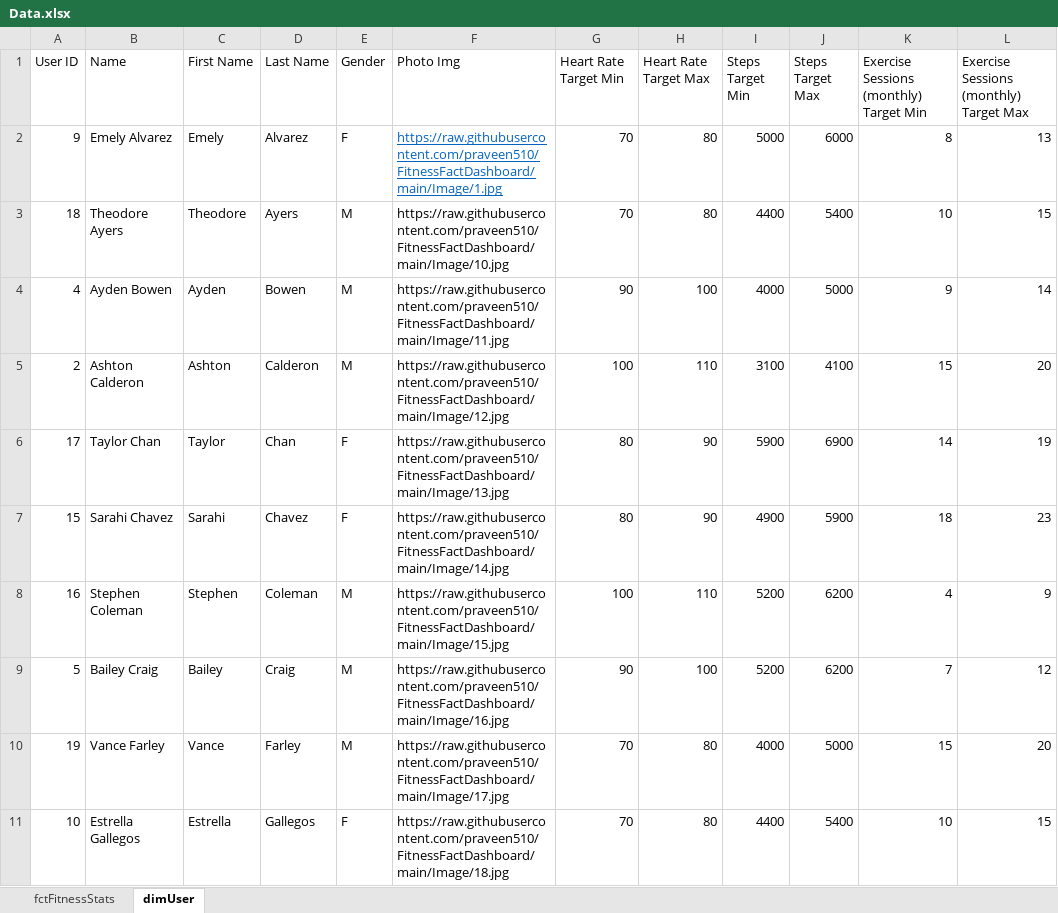
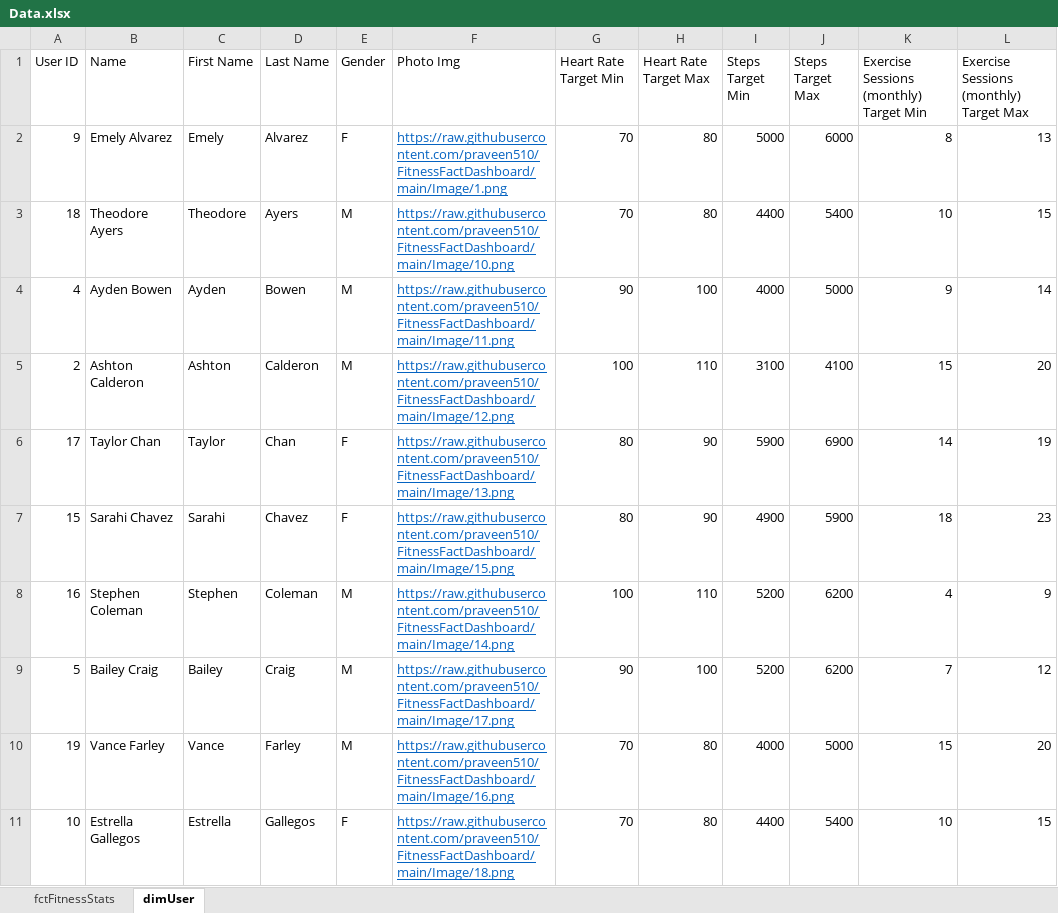
Before and after one commit to praveen510/FitnessFactDashboard, an Excel workbook: Data.xlsx, sheet dimUser, drawn as a sheet; only a part is shown; values as stored, in another font and other column widths than the file's, no borders; the diff covers the shown part only; the diff names each change by its address in the sheet, - before the commit and + after, or states it on an @@ line.

```diff
--- a/Data.xlsx (sheet dimUser)
+++ b/Data.xlsx (sheet dimUser)
-F2 (Photo Img): https://raw.githubusercontent.com/praveen510/FitnessFactDashboard/main/Image/1.jpg
+F2 (Photo Img): https://raw.githubusercontent.com/praveen510/FitnessFactDashboard/main/Image/1.png
-F3 (Photo Img): https://raw.githubusercontent.com/praveen510/FitnessFactDashboard/main/Image/10.jpg
+F3 (Photo Img): https://raw.githubusercontent.com/praveen510/FitnessFactDashboard/main/Image/10.png
@@ F3:F11 underline: off → on, text colour: black → #0563C1 @@
-F4 (Photo Img): https://raw.githubusercontent.com/praveen510/FitnessFactDashboard/main/Image/11.jpg
+F4 (Photo Img): https://raw.githubusercontent.com/praveen510/FitnessFactDashboard/main/Image/11.png
-F5 (Photo Img): https://raw.githubusercontent.com/praveen510/FitnessFactDashboard/main/Image/12.jpg
+F5 (Photo Img): https://raw.githubusercontent.com/praveen510/FitnessFactDashboard/main/Image/12.png
-F6 (Photo Img): https://raw.githubusercontent.com/praveen510/FitnessFactDashboard/main/Image/13.jpg
+F6 (Photo Img): https://raw.githubusercontent.com/praveen510/FitnessFactDashboard/main/Image/13.png
-F7 (Photo Img): https://raw.githubusercontent.com/praveen510/FitnessFactDashboard/main/Image/14.jpg
+F7 (Photo Img): https://raw.githubusercontent.com/praveen510/FitnessFactDashboard/main/Image/15.png
-F8 (Photo Img): https://raw.githubusercontent.com/praveen510/FitnessFactDashboard/main/Image/15.jpg
+F8 (Photo Img): https://raw.githubusercontent.com/praveen510/FitnessFactDashboard/main/Image/14.png
-F9 (Photo Img): https://raw.githubusercontent.com/praveen510/FitnessFactDashboard/main/Image/16.jpg
+F9 (Photo Img): https://raw.githubusercontent.com/praveen510/FitnessFactDashboard/main/Image/17.png
-F10 (Photo Img): https://raw.githubusercontent.com/praveen510/FitnessFactDashboard/main/Image/17.jpg
+F10 (Photo Img): https://raw.githubusercontent.com/praveen510/FitnessFactDashboard/main/Image/16.png
-F11 (Photo Img): https://raw.githubusercontent.com/praveen510/FitnessFactDashboard/main/Image/18.jpg
+F11 (Photo Img): https://raw.githubusercontent.com/praveen510/FitnessFactDashboard/main/Image/18.png
```
Also changed, not shown: 10 edited cells and cell formats elsewhere in this sheet, 4 other files.
